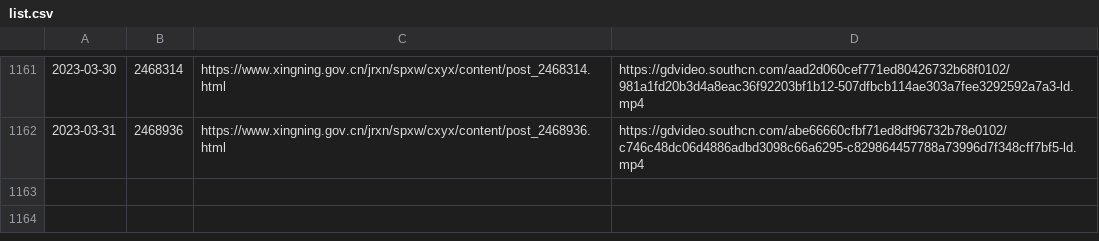
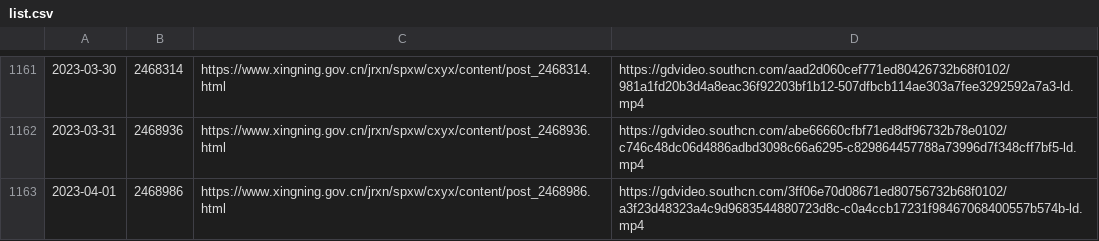
Before and after one commit to ayaka14732/SNHakkaNews, a CSV file: list.csv, drawn as a sheet; only a part is shown, gaps mark what is left out.

```diff
--- a/list.csv
+++ b/list.csv
@@ -1162 +1162,2 @@
 2023-03-31,2468936,https://www.xingning.gov.cn/jrxn/spxw/cxyx/content/post_2468936.html,https://gdvideo.southcn.com/abe66660cfbf71ed8df96732b78e0102/c746c48dc06d4886adbd3098c66a6295-c829864457788a73996d7f348cff7bf5-ld.mp4
+2023-04-01,2468986,https://www.xingning.gov.cn/jrxn/spxw/cxyx/content/post_2468986.html,https://gdvideo.southcn.com/3ff06e70d08671ed80756732b68f0102/a3f23d48323a4c9d9683544880723d8c-c0a4ccb17231f98467068400557b574b-ld.mp4
```
